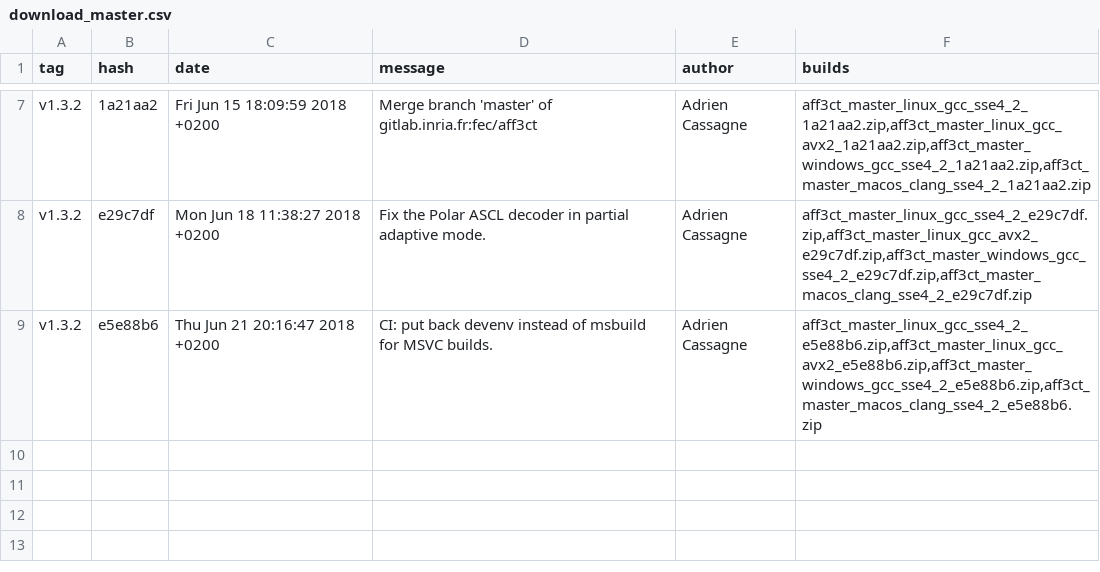
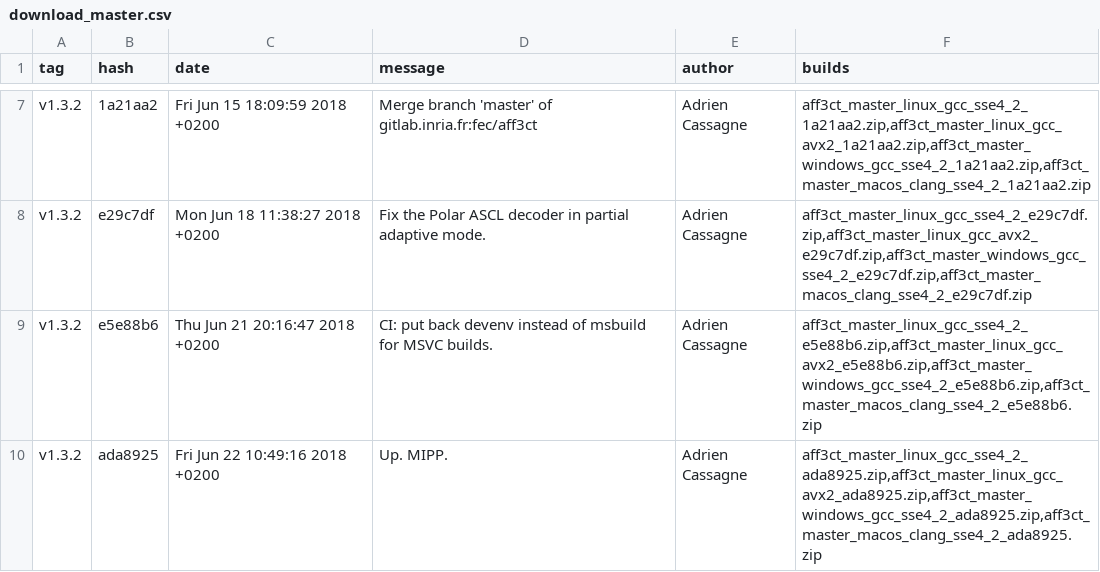
Before and after one commit to aff3ct/aff3ct.github.io, a CSV file: ressources/download_master.csv, drawn as a sheet; only a part is shown, gaps mark what is left out.

Commit message:
Automatic from Gitlab: add new AFF3CT builds to the download section (ada8925).

```diff
--- a/ressources/download_master.csv
+++ b/ressources/download_master.csv
@@ -9 +9,2 @@ tag;hash;date;message;author;builds
 "v1.3.2";"e5e88b6";"Thu Jun 21 20:16:47 2018 +0200";"CI: put back devenv instead of msbuild for MSVC builds.";"Adrien Cassagne";"aff3ct_master_linux_gcc_sse4_2_e5e88b6.zip,aff3ct_master_linux_gcc_avx2_e5e88b6.zip,aff3ct_master_windows_gcc_sse4_2_e5e88b6.zip,aff3ct_master_macos_clang_sse4_2_e5e88b6.zip"
+"v1.3.2";"ada8925";"Fri Jun 22 10:49:16 2018 +0200";"Up. MIPP.";"Adrien Cassagne";"aff3ct_master_linux_gcc_sse4_2_ada8925.zip,aff3ct_master_linux_gcc_avx2_ada8925.zip,aff3ct_master_windows_gcc_sse4_2_ada8925.zip,aff3ct_master_macos_clang_sse4_2_ada8925.zip"
```
